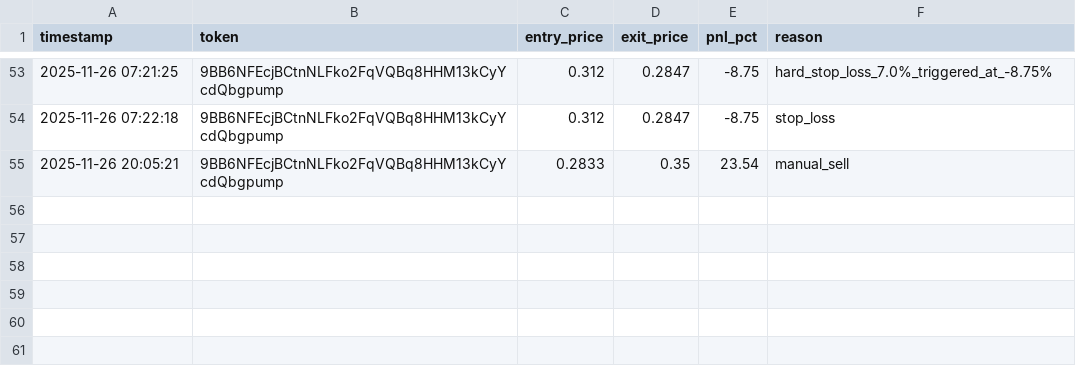
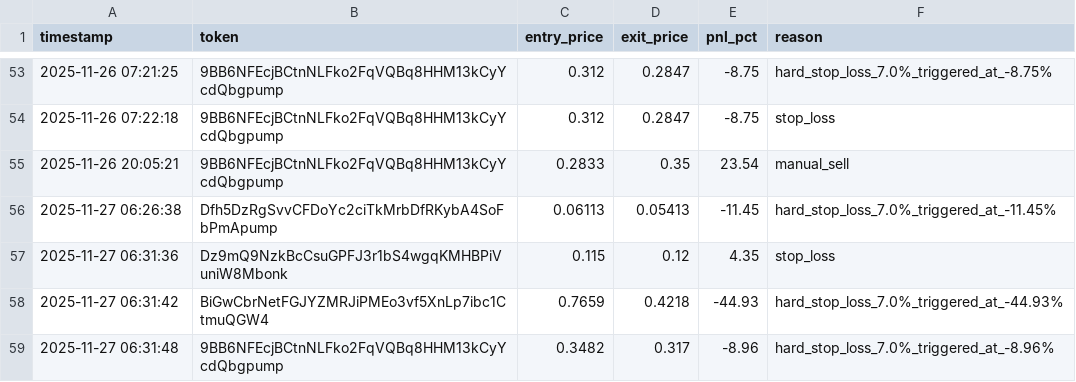
Before and after one commit to mikegianfelice/Hunter, a CSV file: data/trade_log.csv, drawn as a sheet; only a part is shown, gaps mark what is left out; the diff names each change by its address in the sheet, - before the commit and + after, or states it on an @@ line.

Commit message:
📈 Sync performance data for chart generation [2025-11-27 06:39:45]

```diff
--- a/data/trade_log.csv
+++ b/data/trade_log.csv
+row 56: 2025-11-27 06:26:38 | Dfh5DzRgSvvCFDoYc2ciTkMrbDfRKybA4SoFbPmApump | 0.06113 | 0.05413 | -11.45 | hard_stop_loss_7.0%_triggered_at_-11.45%
+row 57: 2025-11-27 06:31:36 | Dz9mQ9NzkBcCsuGPFJ3r1bS4wgqKMHBPiVuniW8Mbonk | 0.115 | 0.12 | 4.35 | stop_loss
+row 58: 2025-11-27 06:31:42 | BiGwCbrNetFGJYZMRJiPMEo3vf5XnLp7ibc1CtmuQGW4 | 0.7659 | 0.4218 | -44.93 | hard_stop_loss_7.0%_triggered_at_-44.93%
+row 59: 2025-11-27 06:31:48 | 9BB6NFEcjBCtnNLFko2FqVQBq8HHM13kCyYcdQbgpump | 0.3482 | 0.317 | -8.96 | hard_stop_loss_7.0%_triggered_at_-8.96%
```
Also changed, not shown: 1 other file.
